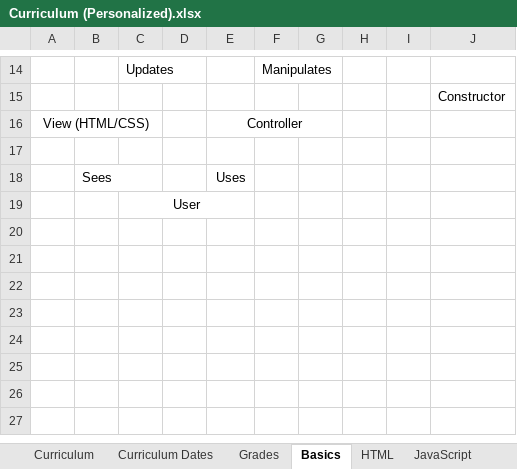
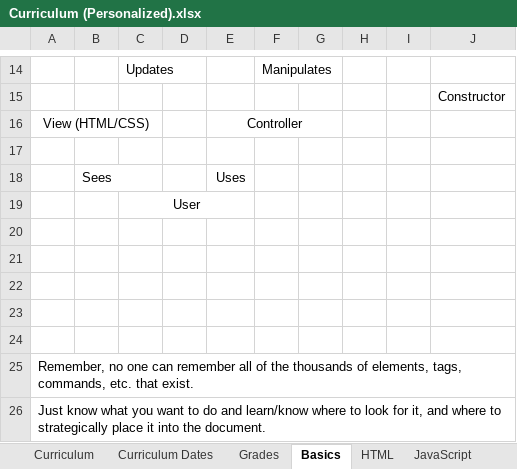
Before and after one commit to TRCoder29/MSIMBO, an Excel workbook: General/Curriculum (Personalized).xlsx, sheet Basics, drawn as a sheet; only a part is shown, gaps mark what is left out; values as stored, in another font and other column widths than the file's, no borders; charts and pictures not drawn; the diff names each change by its address in the sheet, - before the commit and + after, or states it on an @@ line.

```diff
--- a/General/Curriculum (Personalized).xlsx (sheet Basics)
+++ b/General/Curriculum (Personalized).xlsx (sheet Basics)
+row 20: (empty)
+row 21: (empty)
+row 22: (empty)
+row 23: (empty)
+row 24: (empty)
+row 25: Remember, no one can remember all of the thousands of elements, tags, commands, etc. that exist.
+row 26: Just know what you want to do and learn/know where to look for it, and where to strategically place it into the document.
```
Also changed, not shown: sheet JavaScript, sheet Resources, other sheet tabs, charts or pictures, 17 other files.
